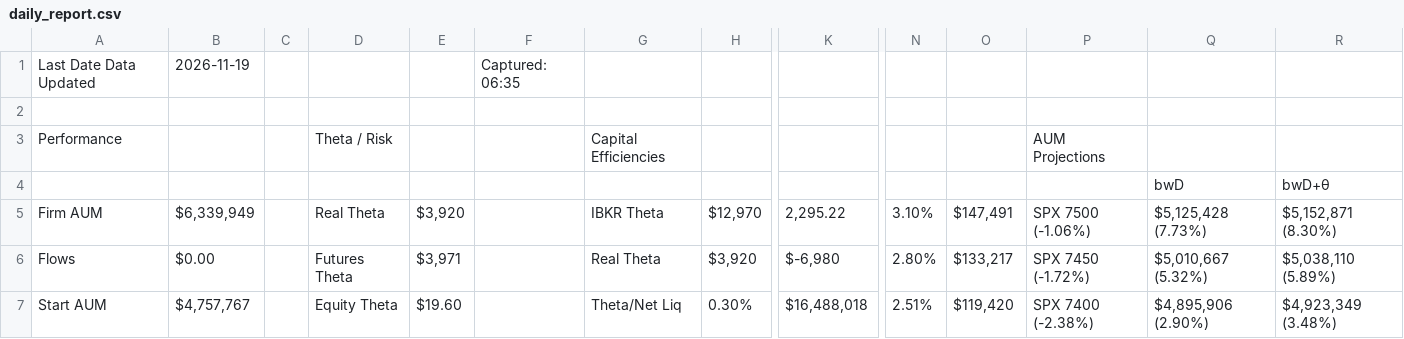
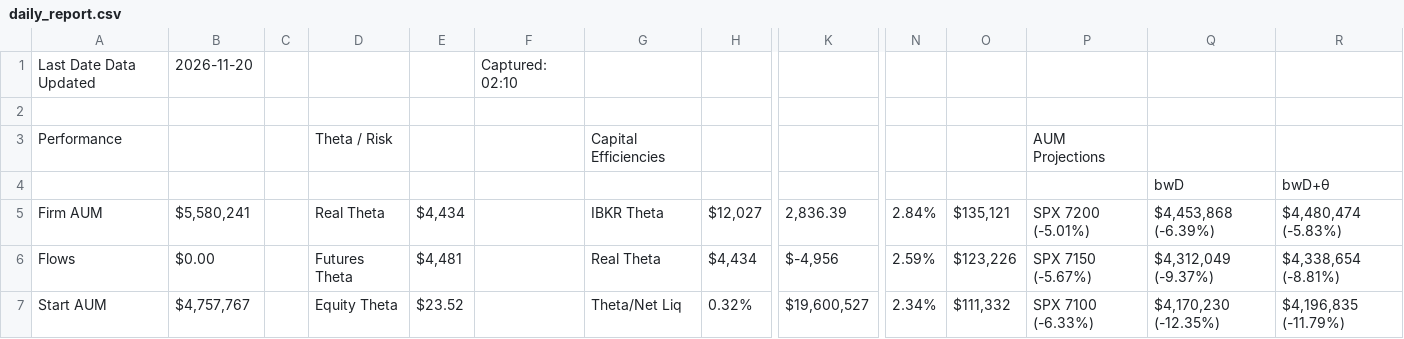
Before and after one commit to brettr2/sas-sheet-exports, a CSV file: daily_report.csv, drawn as a sheet; only a part is shown, gaps mark what is left out; the diff covers the shown part only; the diff names each change by its address in the sheet, - before the commit and + after, or states it on an @@ line.

Commit message:
csv-exports: update daily_report.csv

```diff
--- a/daily_report.csv
+++ b/daily_report.csv
-B1: 2026-11-19
+B1: 2026-11-20
-F1: Captured: 06:35
+F1: Captured: 02:10
-B5: $6,339,949
+B5: $5,580,241
-E5: $3,920
+E5: $4,434
-H5: $12,970
+H5: $12,027
-K5: 2,295.22
+K5: 2,836.39
-N5: 3.10%
+N5: 2.84%
-O5: $147,491
+O5: $135,121
-P5: SPX 7500 (-1.06%)
+P5: SPX 7200 (-5.01%)
-Q5: $5,125,428 (7.73%)
+Q5: $4,453,868 (-6.39%)
-R5: $5,152,871 (8.30%)
+R5: $4,480,474 (-5.83%)
-E6: $3,971
+E6: $4,481
-H6: $3,920
+H6: $4,434
-K6: $-6,980
+K6: $-4,956
-N6: 2.80%
+N6: 2.59%
-O6: $133,217
+O6: $123,226
-P6: SPX 7450 (-1.72%)
+P6: SPX 7150 (-5.67%)
-Q6: $5,010,667 (5.32%)
+Q6: $4,312,049 (-9.37%)
-R6: $5,038,110 (5.89%)
+R6: $4,338,654 (-8.81%)
-E7: $19.60
+E7: $23.52
-H7: 0.30%
+H7: 0.32%
-K7: $16,488,018
+K7: $19,600,527
-N7: 2.51%
+N7: 2.34%
-O7: $119,420
+O7: $111,332
-P7: SPX 7400 (-2.38%)
+P7: SPX 7100 (-6.33%)
-Q7: $4,895,906 (2.90%)
+Q7: $4,170,230 (-12.35%)
-R7: $4,923,349 (3.48%)
+R7: $4,196,835 (-11.79%)
```
Also changed, not shown: 1 added row, 1 removed row and 106 edited cells elsewhere in this file.
